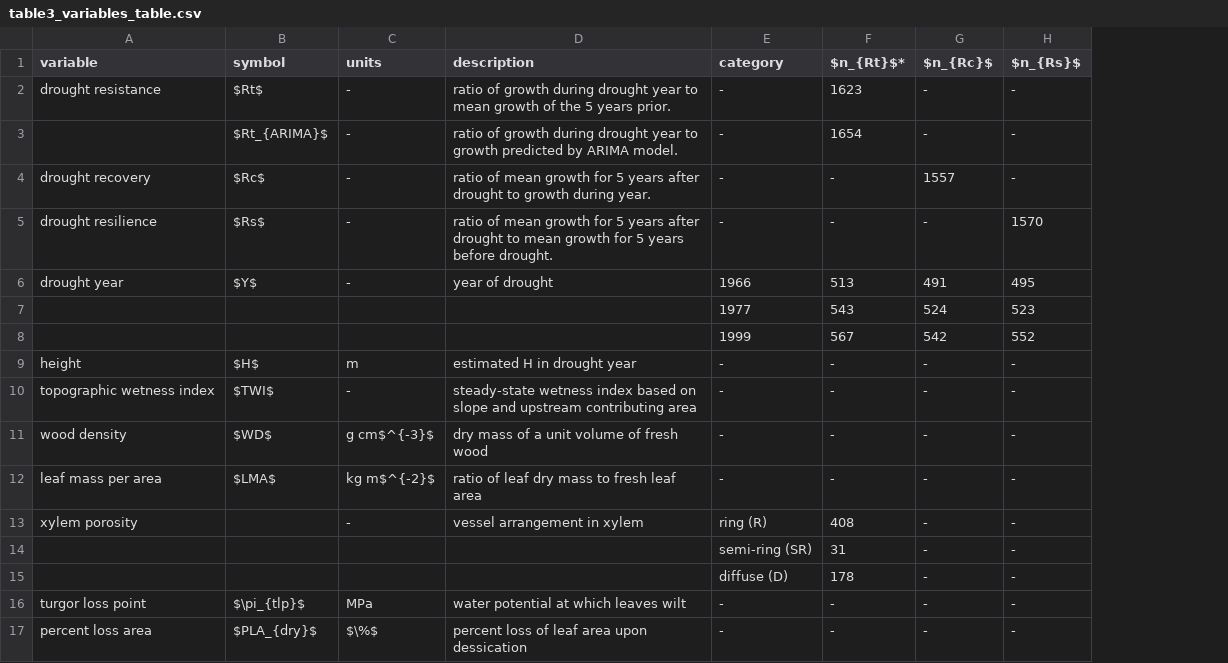
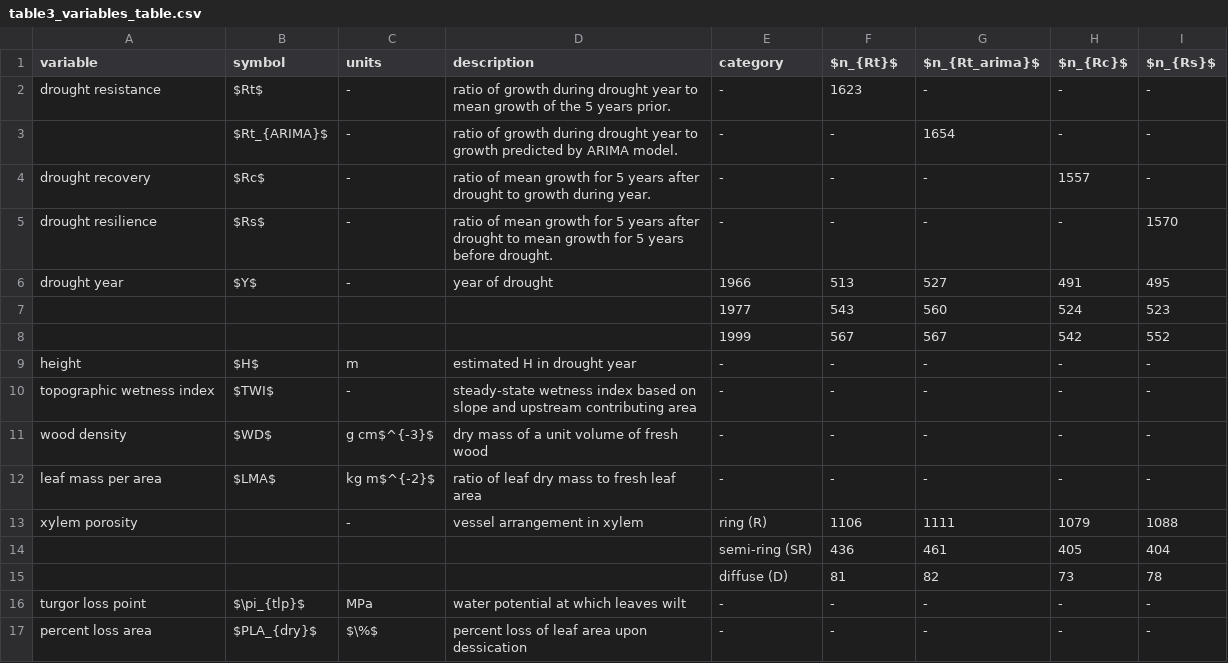
Before and after one commit to SCBI-ForestGEO/McGregor_climate-sensitivity-variation, a CSV file: manuscript/tables_figures/publication/table3_variables_table.csv, drawn as a sheet; removed rows and columns are numbered as before the commit, all else as after; the diff names each change by its address in the sheet, - before the commit and + after, or states it on an @@ line.

Commit message:
Updated Table 3 and updated .Rmd #139

```diff
--- a/manuscript/tables_figures/publication/table3_variables_table.csv
+++ b/manuscript/tables_figures/publication/table3_variables_table.csv
+column G ($n_{Rt_arima}$), rows 2-13: - | 1654 | - | - | 527 | 560 | 567 | - | - | - | - | 1111; rows 16-17: - | -
-F1: $n_{Rt}$*
+F1: $n_{Rt}$
-F3 ($n_{Rt}$): 1654
+F3 ($n_{Rt}$): -
-F13 ($n_{Rt}$): 408
+F13 ($n_{Rt}$): 1106
-H13 ($n_{Rc}$): -
+H13 ($n_{Rc}$): 1079
-I13 ($n_{Rs}$): -
+I13 ($n_{Rs}$): 1088
-row 14:  |  |  |  | semi-ring (SR) | 31 | - | -
-row 15:  |  |  |  | diffuse (D) | 178 | - | -
+row 14:  |  |  |  | semi-ring (SR) | 436 | 461 | 405 | 404
+row 15:  |  |  |  | diffuse (D) | 81 | 82 | 73 | 78
```
Also changed, not shown: 5 other files.
